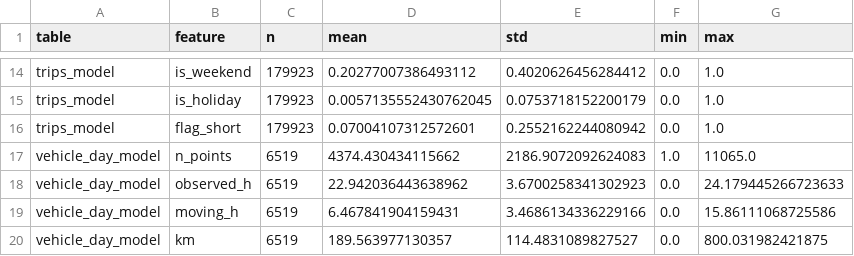
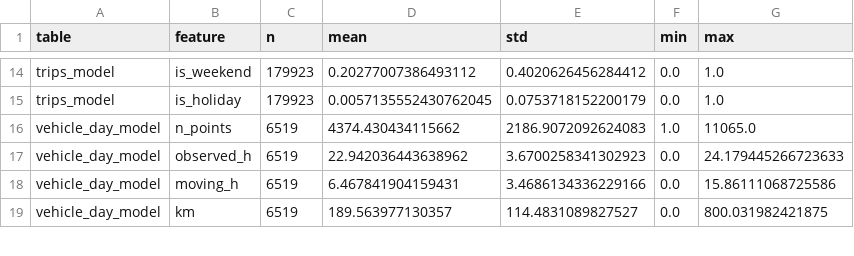
Before and after one commit to neharjashari/prishtina-taxi-mobility, a CSV file: reports/tables/scaling_params.csv, drawn as a sheet; only a part is shown, gaps mark what is left out; the diff names each change by its address in the sheet, - before the commit and + after, or states it on an @@ line.

```diff
--- a/reports/tables/scaling_params.csv
+++ b/reports/tables/scaling_params.csv
-row 16: trips_model | flag_short | 179923 | 0.07004107312572601 | 0.2552162244080942 | 0.0 | 1.0
```
Also changed, not shown: reports/run_log.csv, reports/tables/data_dictionary.csv, 13 other files.
